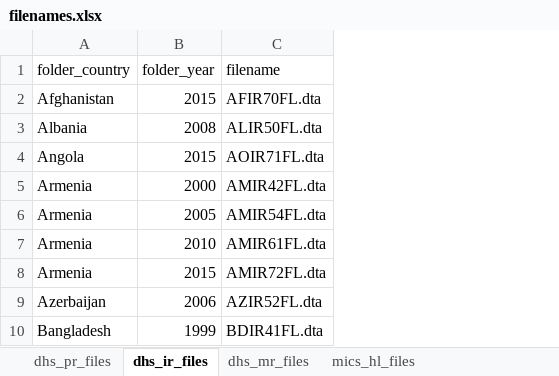
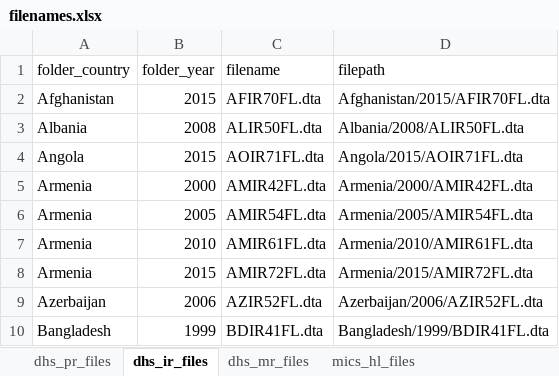
Before and after one commit to global-education-monitoring-report/wide2020, an Excel workbook: auxiliary_data/filenames.xlsx, sheet dhs_ir_files, drawn as a sheet; only a part is shown; values as stored, in another font and other column widths than the file's, no borders; the diff names each change by its address in the sheet, - before the commit and + after, or states it on an @@ line.

```diff
--- a/auxiliary_data/filenames.xlsx (sheet dhs_ir_files)
+++ b/auxiliary_data/filenames.xlsx (sheet dhs_ir_files)
+column D (filepath), rows 2-10: Afghanistan/2015/AFIR70FL.dta | Albania/2008/ALIR50FL.dta | Angola/2015/AOIR71FL.dta | Armenia/2000/AMIR42FL.dta | Armenia/2005/AMIR54FL.dta | Armenia/2010/AMIR61FL.dta | Armenia/2015/AMIR72FL.dta | Azerbaijan/2006/AZIR52FL.dta | Bangladesh/1999/BDIR41FL.dta
```
Also changed, not shown: sheet dhs_pr_files, sheet dhs_mr_files, auxiliary_data/mics_dictionary_setcode.xlsx, 3 other files.
